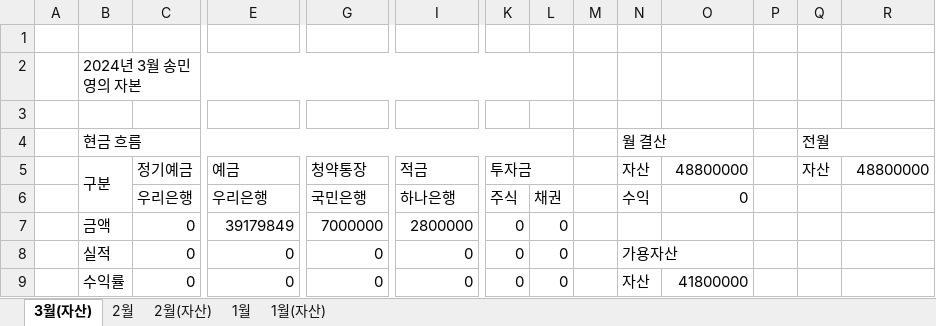
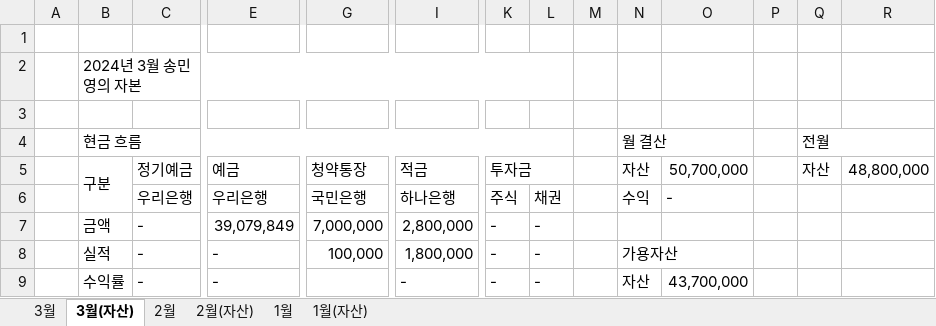
Before and after one commit to dpstjf456/dpstjf456.github.io, an Excel workbook: sharebox/가계부.xlsx, sheet 3월(자산), drawn as a sheet; only a part is shown, gaps mark what is left out; values as stored, in another font and other column widths than the file's, no cell formats; removed rows and columns are numbered as before the commit, all else as after; rows hold the shown columns only; the diff names each change by its address in the sheet, - before the commit and + after, or states it on an @@ line.

```diff
--- a/sharebox/가계부.xlsx (sheet 3월(자산))
+++ b/sharebox/가계부.xlsx (sheet 3월(자산))
+sheet tab: 3월
-O5: 48800000
+O5: 50,700,000
-R5: 48800000
+R5: 48,800,000
-O6 (50,700,000): 0
+O6 (50,700,000): -
-row 7:  | 금액 | 0 | 39179849 | 7000000 | 2800000 | 0 | 0
-row 8:  | 실적 | 0 | 0 | 0 | 0 | 0 | 0 |  | 가용자산
-row 9:  | 수익률 | 0 | 0 | 0 | 0 | 0 | 0 |  | 자산 | 41800000
+row 7:  | 금액 | - | 39,079,849 | 7,000,000 | 2,800,000 | - | -
+row 8:  | 실적 | - | - | 100,000 | 1,800,000 | - | - |  | 가용자산
+row 9:  | 수익률 | - | - |  | - | - | - |  | 자산 | 43,700,000
```
Also changed, not shown: sheet 1월, sheet 2월, sheet 2월(자산), sheet 1월(자산), cell formats.
